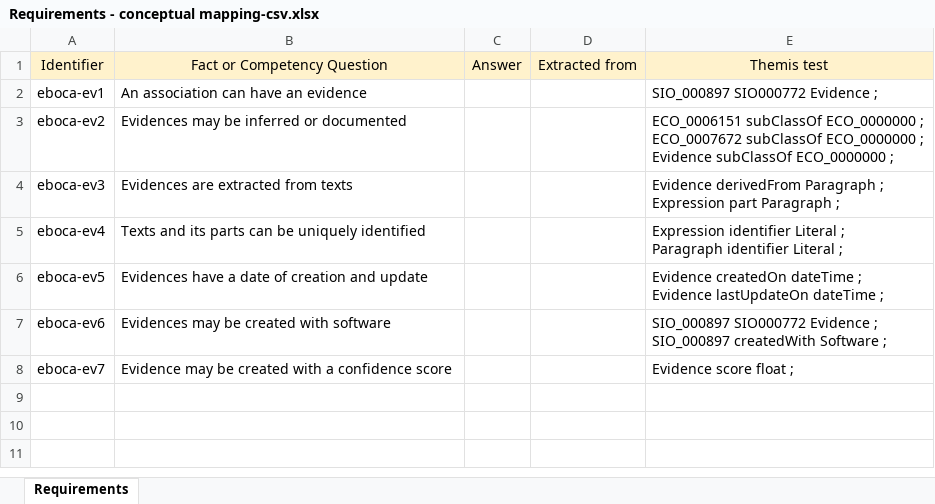
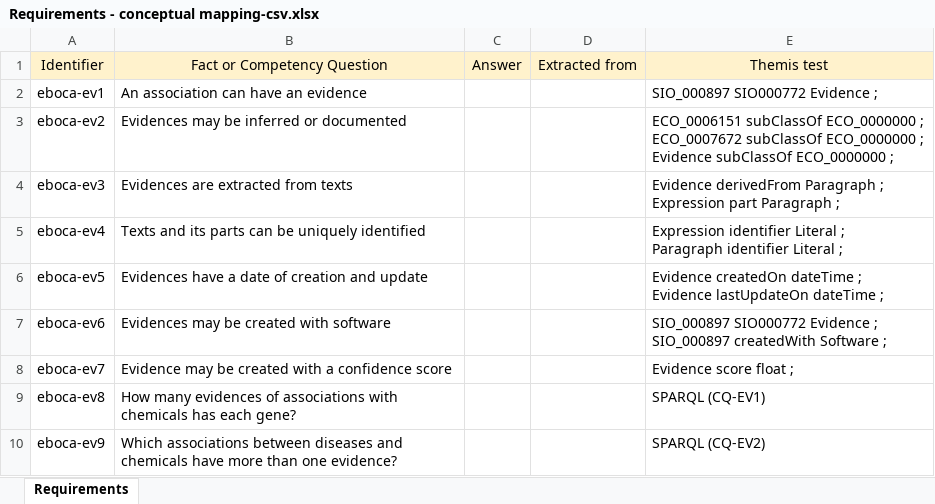
Before and after one commit to drugs4covid/EBOCA-Evidences, an Excel workbook: requirements/Requirements - conceptual mapping-csv.xlsx, sheet Requirements, drawn as a sheet; values as stored, in another font and other column widths than the file's, no borders; the diff names each change by its address in the sheet, - before the commit and + after, or states it on an @@ line.

Commit message:
diagram and requirements updated

```diff
--- a/requirements/Requirements - conceptual mapping-csv.xlsx (sheet Requirements)
+++ b/requirements/Requirements - conceptual mapping-csv.xlsx (sheet Requirements)
+row 9: eboca-ev8 | How many evidences of associations with chemicals has each gene? |  |  | SPARQL (CQ-EV1)
+row 10: eboca-ev9 | Which associations between diseases and chemicals have more than one evidence? |  |  | SPARQL (CQ-EV2)
```
Also changed, not shown: 1 other file.
